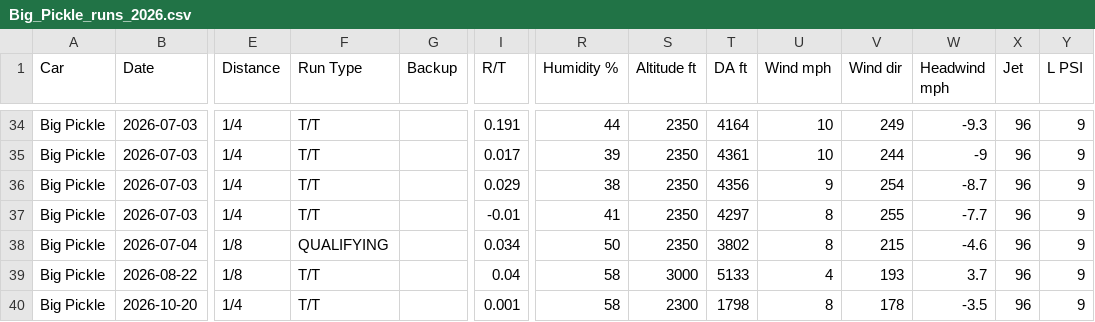
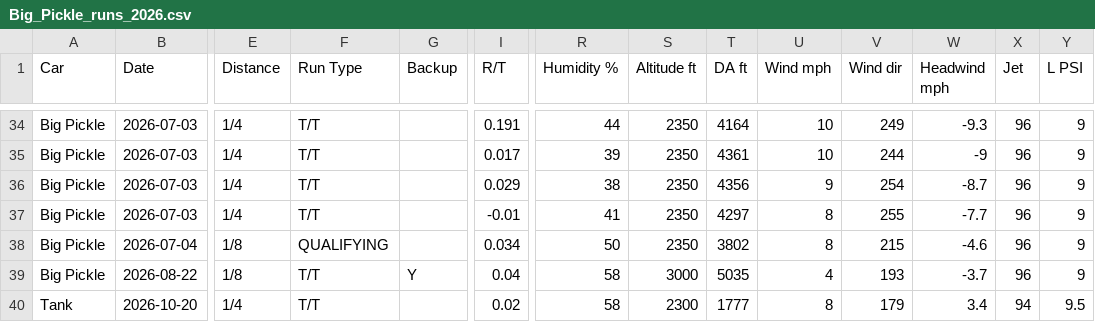
Before and after one commit to dfletch74/big-pickle-racing-tracker, a CSV file: data/Big_Pickle_runs_2026.csv, drawn as a sheet; only a part is shown, gaps mark what is left out; removed rows and columns are numbered as before the commit, all else as after; rows hold the shown columns only; the diff names each change by its address in the sheet, - before the commit and + after, or states it on an @@ line.

Commit message:
Team data sync via app (2026-10-21 04:01)

```diff
--- a/data/Big_Pickle_runs_2026.csv
+++ b/data/Big_Pickle_runs_2026.csv
-G39 (Backup): (empty)
+G39 (Backup): Y
-T39 (DA ft): 5133
+T39 (DA ft): 5035
-W39 (Headwind mph): 3.7
+W39 (Headwind mph): -3.7
-row 40: Big Pickle | 2026-10-20 | 1/4 | T/T |  | 0.001 | 58 | 2300 | 1798 | 8 | 178 | -3.5 | 96 | 9
+row 40: Tank | 2026-10-20 | 1/4 | T/T |  | 0.02 | 58 | 2300 | 1777 | 8 | 179 | 3.4 | 94 | 9.5
```
